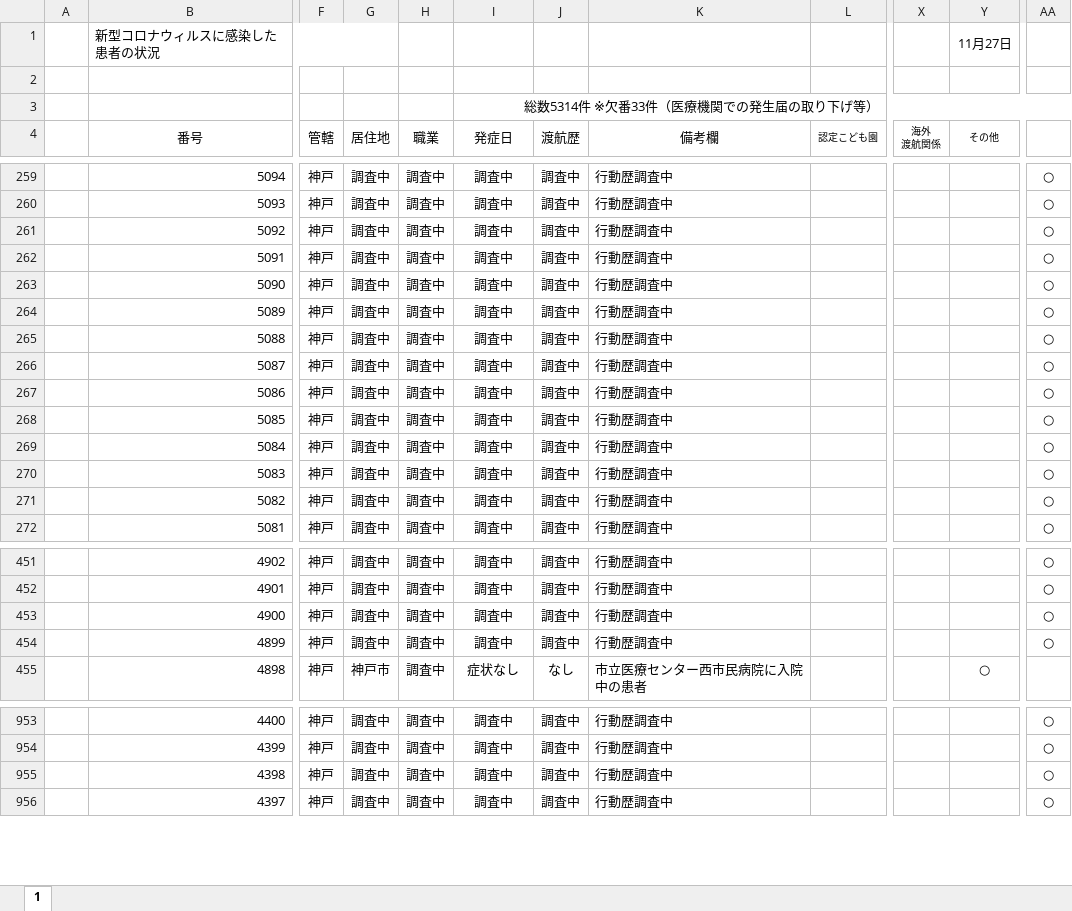
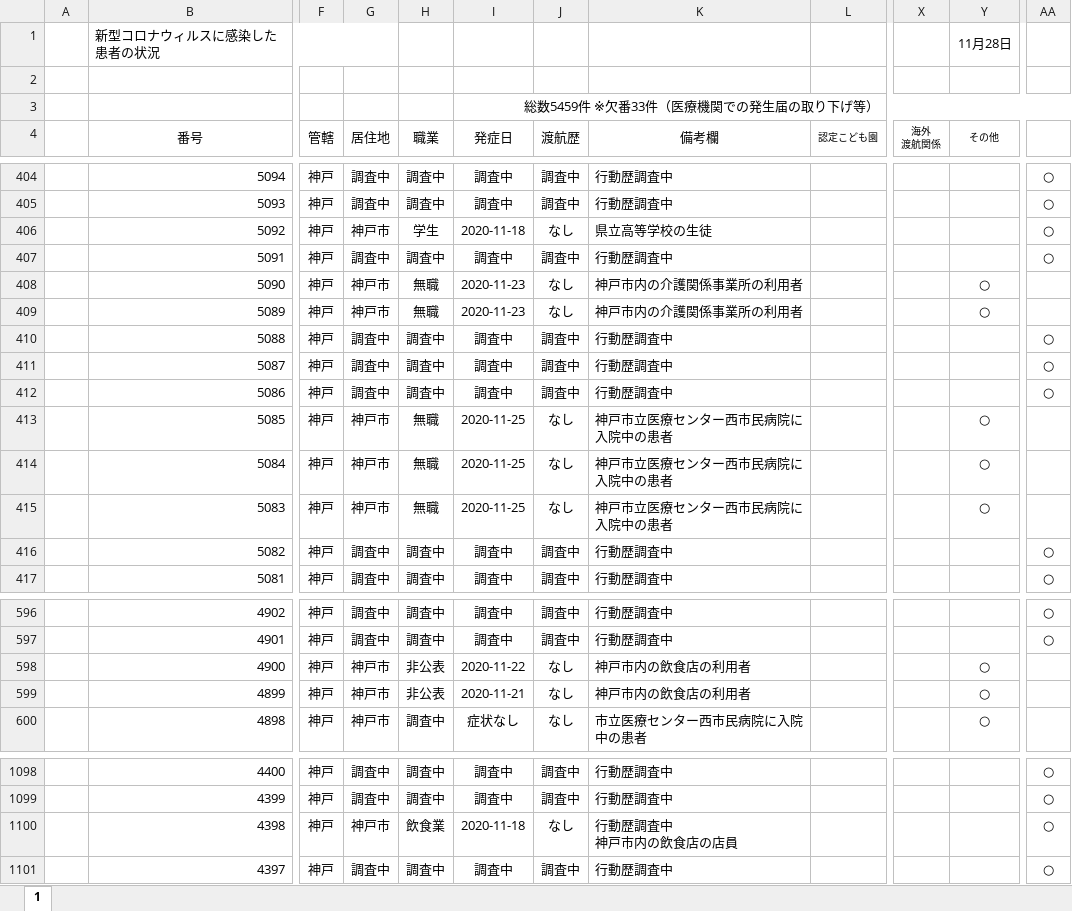
Before and after one commit to imabari/hyougo-covid19, an Excel workbook: corona-kanjajokyou.xlsx, sheet 1, drawn as a sheet; only a part is shown, gaps mark what is left out; values as stored, in another font and other column widths than the file's, no borders; conditional formats not drawn; addresses are those after the commit; ↵ is a line break in a cell; the diff covers the shown part only; the diff names each change by its address in the sheet, - before the commit and + after, or states it on an @@ line.

```diff
--- a/corona-kanjajokyou.xlsx (sheet 1)
+++ b/corona-kanjajokyou.xlsx (sheet 1)
-Y1 (その他): 11月27日
+Y1 (その他): 11月28日
-I3 (発症日): 総数5314件 ※欠番33件（医療機関での発生届の取り下げ等）
+I3 (発症日): 総数5459件 ※欠番33件（医療機関での発生届の取り下げ等）
-G406 (居住地): 調査中
+G406 (居住地): 神戸市
-H406 (職業): 調査中
+H406 (職業): 学生
-I406 (発症日): 調査中
+I406 (発症日): 2020-11-18
-J406 (渡航歴): 調査中
+J406 (渡航歴): なし
-K406 (備考欄): 行動歴調査中
+K406 (備考欄): 県立高等学校の生徒
-G408:G409 (居住地): 調査中
+G408:G409 (居住地): 神戸市
-H408:H409 (職業): 調査中
+H408:H409 (職業): 無職
-I408:I409 (発症日): 調査中
+I408:I409 (発症日): 2020-11-23
-J408:J409 (渡航歴): 調査中
+J408:J409 (渡航歴): なし
-K408:K409 (備考欄): 行動歴調査中
+K408:K409 (備考欄): 神戸市内の介護関係事業所の利用者
-Y408:Y409 (その他): (empty)
+Y408:Y409 (その他): ○
-AA408:AA409: ○
+AA408:AA409: (empty)
-G413:G415 (居住地): 調査中
+G413:G415 (居住地): 神戸市
-H413:H415 (職業): 調査中
+H413:H415 (職業): 無職
-I413:I415 (発症日): 調査中
+I413:I415 (発症日): 2020-11-25
-J413:J415 (渡航歴): 調査中
+J413:J415 (渡航歴): なし
-K413:K415 (備考欄): 行動歴調査中
+K413:K415 (備考欄): 神戸市立医療センター西市民病院に入院中の患者
-Y413:Y415 (その他): (empty)
+Y413:Y415 (その他): ○
-AA413:AA415: ○
+AA413:AA415: (empty)
-G598:G599 (居住地): 調査中
+G598:G599 (居住地): 神戸市
-H598:H599 (職業): 調査中
+H598:H599 (職業): 非公表
-I598 (発症日): 調査中
+I598 (発症日): 2020-11-22
-J598:J599 (渡航歴): 調査中
+J598:J599 (渡航歴): なし
-K598:K599 (備考欄): 行動歴調査中
+K598:K599 (備考欄): 神戸市内の飲食店の利用者
-Y598:Y599 (その他): (empty)
+Y598:Y599 (その他): ○
-AA598:AA599: ○
+AA598:AA599: (empty)
-I599 (発症日): 調査中
+I599 (発症日): 2020-11-21
-G1100 (居住地): 調査中
+G1100 (居住地): 神戸市
-H1100 (職業): 調査中
+H1100 (職業): 飲食業
-I1100 (発症日): 調査中
+I1100 (発症日): 2020-11-18
-J1100 (渡航歴): 調査中
+J1100 (渡航歴): なし
-K1100 (備考欄): 行動歴調査中
+K1100 (備考欄): 行動歴調査中 ↵ 神戸市内の飲食店の店員
```
Also changed, not shown: 145 added rows and 78 edited cells elsewhere in this sheet, formulas that keep their value, daily_kanja.xlsx, 3 other files.
